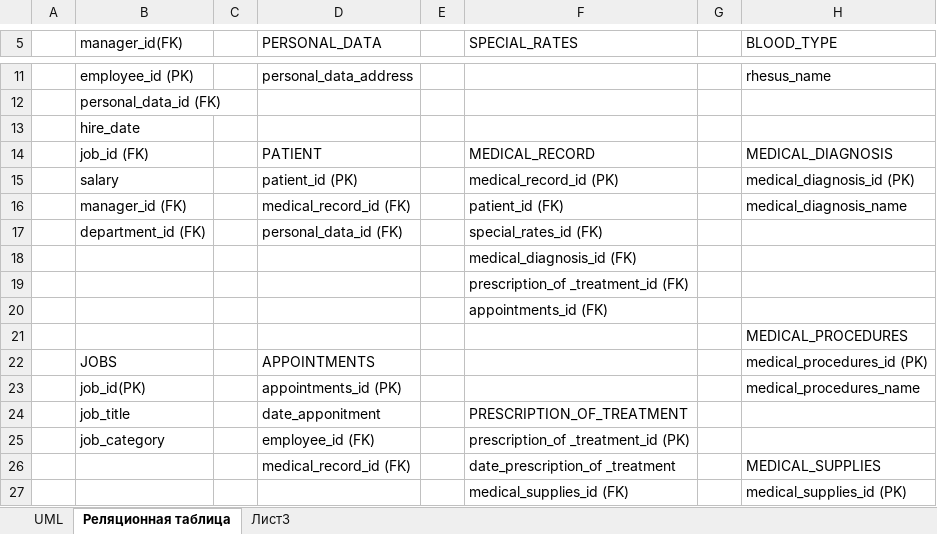
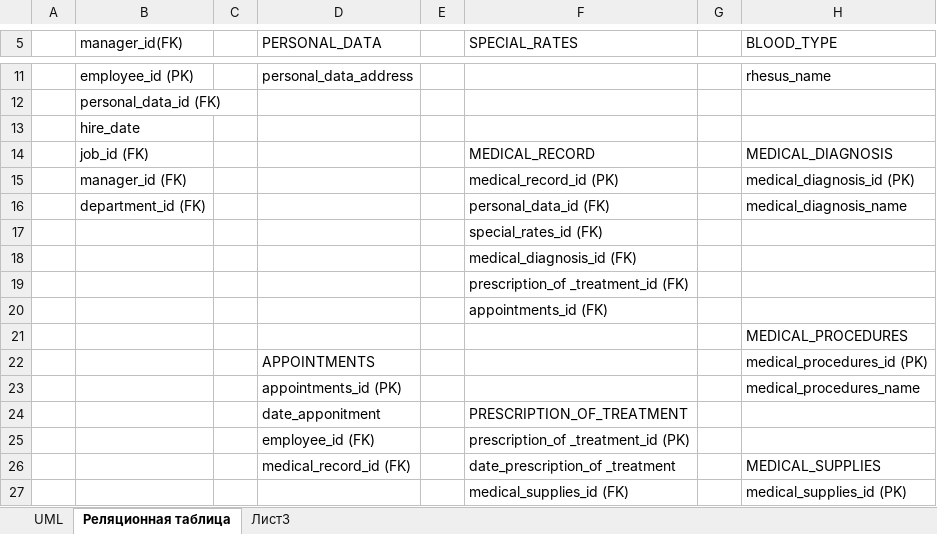
Before and after one commit to rimma354/iMedic, an Excel workbook: docs/hospital.xlsx, sheet Реляционная таблица, drawn as a sheet; only a part is shown, gaps mark what is left out; values as stored, in another font and other column widths than the file's, no borders; charts and pictures not drawn; removed rows and columns are numbered as before the commit, all else as after; the diff names each change by its address in the sheet, - before the commit and + after, or states it on an @@ line.

Commit message:
edit hospital by Larisa

```diff
--- a/docs/hospital.xlsx (sheet Реляционная таблица)
+++ b/docs/hospital.xlsx (sheet Реляционная таблица)
-D14 (PERSONAL_DATA): PATIENT
+D14 (PERSONAL_DATA): (empty)
-B15 (manager_id(FK)): salary
+B15 (manager_id(FK)): manager_id (FK)
-D15 (PERSONAL_DATA): patient_id (PK)
+D15 (PERSONAL_DATA): (empty)
-row 16:  | manager_id (FK) |  | medical_record_id (FK) |  | patient_id (FK) |  | medical_diagnosis_name
-row 17:  | department_id (FK) |  | personal_data_id (FK) |  | special_rates_id (FK)
+row 16:  | department_id (FK) |  |  |  | personal_data_id (FK) |  | medical_diagnosis_name
+row 17:  |  |  |  |  | special_rates_id (FK)
-B22 (manager_id(FK)): JOBS
+B22 (manager_id(FK)): (empty)
-B23 (manager_id(FK)): job_id(PK)
+B23 (manager_id(FK)): (empty)
-B24 (manager_id(FK)): job_title
+B24 (manager_id(FK)): (empty)
-B25 (manager_id(FK)): job_category
+B25 (manager_id(FK)): (empty)
```
Also changed, not shown: sheet UML, charts or pictures.
